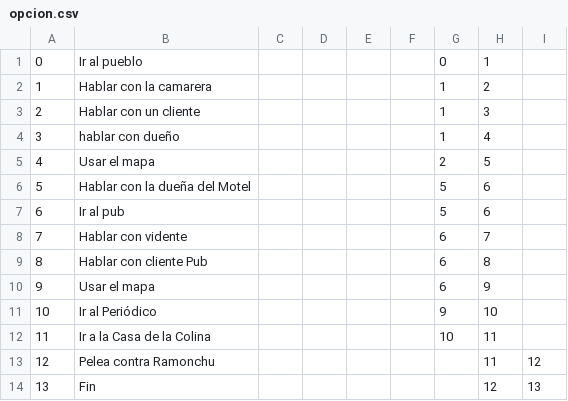
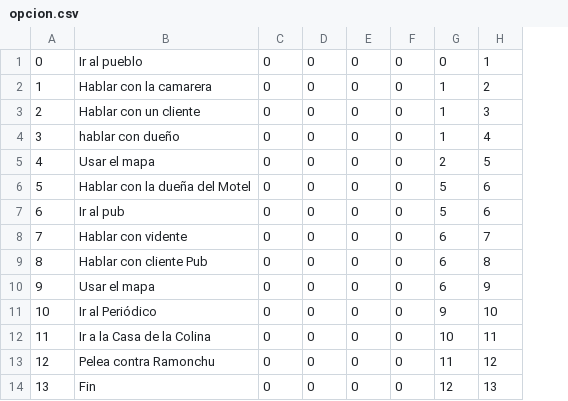
Before and after one commit to GonMascarada/LaMascarada, a CSV file: src/Ficheros/opcion.csv, drawn as a sheet; removed rows and columns are numbered as before the commit, all else as after; the diff names each change by its address in the sheet, - before the commit and + after, or states it on an @@ line.

```diff
--- a/src/Ficheros/opcion.csv
+++ b/src/Ficheros/opcion.csv
-column C, empty
-column D, empty
-column E, empty
-column F, empty
+column C, rows 1-14: all 0
+column D, rows 1-14: all 0
+column E, rows 1-14: all 0
+column F, rows 1-14: all 0
-column I, rows 13-14: 12 | 13
-G13: (empty)
+G13: 11
-H13: 11
+H13: 12
-G14: (empty)
+G14: 12
-H14: 12
+H14: 13
```
Also changed, not shown: build/classes/Ficheros/clan.csv, build/classes/Ficheros/equipo.csv, 4 other files.
